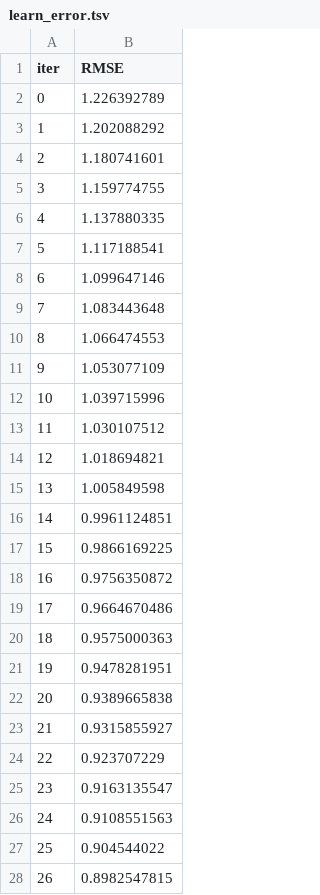
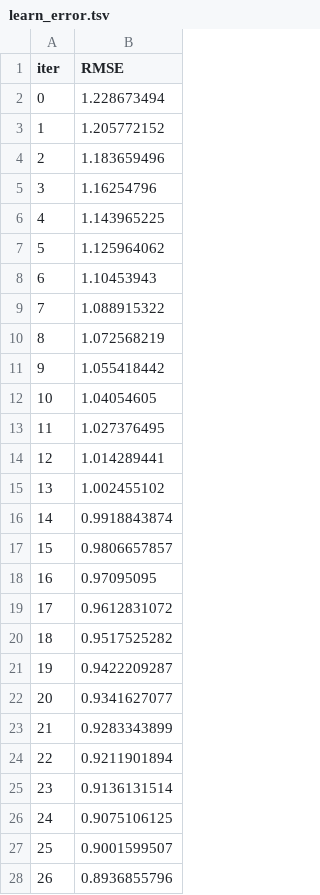
Before and after one commit to Aalokitaa/shl-grammar, a TSV file: catboost_info/learn_error.tsv, drawn as a sheet; only a part is shown; the diff covers the shown part only.

```diff
--- a/catboost_info/learn_error.tsv
+++ b/catboost_info/learn_error.tsv
@@ -1,28 +1,28 @@
 iter	RMSE
-0	1.226392789
-1	1.202088292
-2	1.180741601
-3	1.159774755
-4	1.137880335
-5	1.117188541
-6	1.099647146
-7	1.083443648
-8	1.066474553
-9	1.053077109
-10	1.039715996
-11	1.030107512
-12	1.018694821
-13	1.005849598
-14	0.9961124851
-15	0.9866169225
-16	0.9756350872
-17	0.9664670486
-18	0.9575000363
-19	0.9478281951
-20	0.9389665838
-21	0.9315855927
-22	0.923707229
-23	0.9163135547
-24	0.9108551563
-25	0.904544022
-26	0.8982547815
+0	1.228673494
+1	1.205772152
+2	1.183659496
+3	1.16254796
+4	1.143965225
+5	1.125964062
+6	1.10453943
+7	1.088915322
+8	1.072568219
+9	1.055418442
+10	1.04054605
+11	1.027376495
+12	1.014289441
+13	1.002455102
+14	0.9918843874
+15	0.9806657857
+16	0.97095095
+17	0.9612831072
+18	0.9517525282
+19	0.9422209287
+20	0.9341627077
+21	0.9283343899
+22	0.9211901894
+23	0.9136131514
+24	0.9075106125
+25	0.9001599507
+26	0.8936855796
```
Also changed, not shown: 123 edited cells elsewhere in this file, catboost_info/time_left.tsv, 3 other files.
